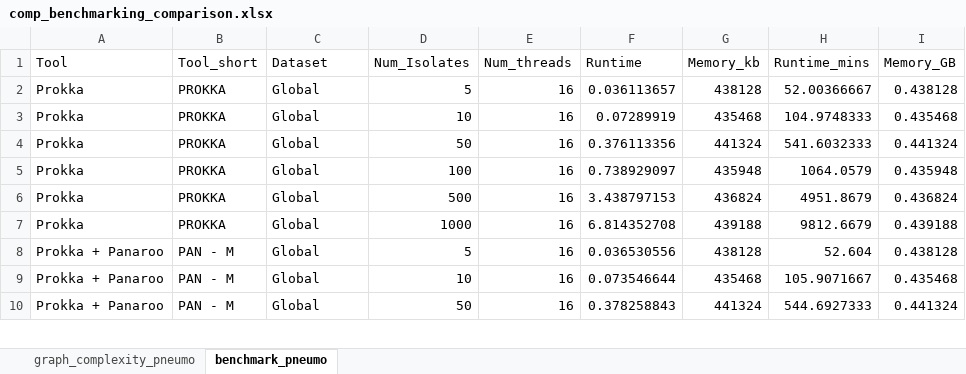
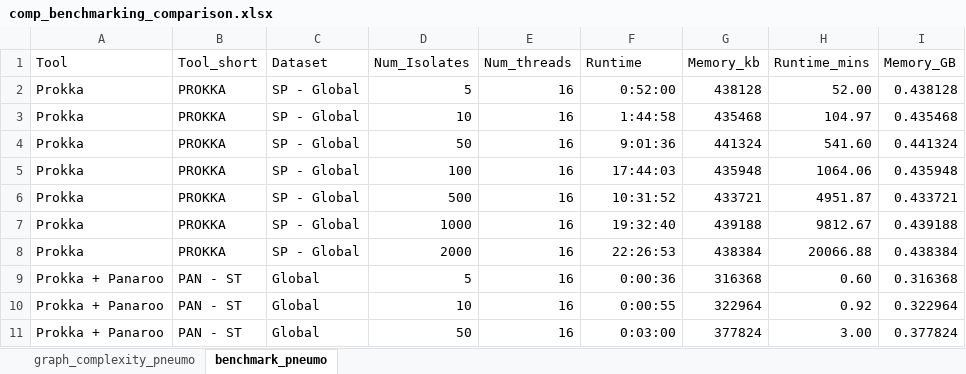
Before and after one commit to samhorsfield96/ggCaller_manuscript, an Excel workbook: data/computation_benchmarking/comp_benchmarking_comparison.xlsx, sheet benchmark_pneumo, drawn as a sheet; only a part is shown; values as stored, in another font and other column widths than the file's, no borders; addresses are those after the commit; the diff covers the shown part only; the diff names each change by its address in the sheet, - before the commit and + after, or states it on an @@ line.

Commit message:
Adds updated computational benchmarking data

```diff
--- a/data/computation_benchmarking/comp_benchmarking_comparison.xlsx (sheet benchmark_pneumo)
+++ b/data/computation_benchmarking/comp_benchmarking_comparison.xlsx (sheet benchmark_pneumo)
-C2:C7 (Dataset): Global
+C2:C7 (Dataset): SP - Global
-F2 (Runtime): 0.036113657
+F2 (Runtime): 0:52:00
-H2 (Runtime_mins): 52.00366667
+H2 (Runtime_mins): 52.00
-F3 (Runtime): 0.07289919
+F3 (Runtime): 1:44:58
-H3 (Runtime_mins): 104.9748333
+H3 (Runtime_mins): 104.97
-F4 (Runtime): 0.376113356
+F4 (Runtime): 9:01:36
-H4 (Runtime_mins): 541.6032333
+H4 (Runtime_mins): 541.60
-F5 (Runtime): 0.738929097
+F5 (Runtime): 17:44:03
-H5 (Runtime_mins): 1064.0579
+H5 (Runtime_mins): 1064.06
-F6 (Runtime): 3.438797153
+F6 (Runtime): 10:31:52
-G6 (Memory_kb): 436824
+G6 (Memory_kb): 433721
-H6 (Runtime_mins): 4951.8679
+H6 (Runtime_mins): 4951.87
-I6 (Memory_GB): 0.436824
+I6 (Memory_GB): 0.433721
-F7 (Runtime): 6.814352708
+F7 (Runtime): 19:32:40
-H7 (Runtime_mins): 9812.6679
+H7 (Runtime_mins): 9812.67
+row 8: Prokka | PROKKA | SP - Global | 2000 | 16 | 22:26:53 | 438384 | 20066.88 | 0.438384
-B9:B11 (Tool_short): PAN - M
+B9:B11 (Tool_short): PAN - ST
-F9 (Runtime): 0.036530556
+F9 (Runtime): 0:00:36
-G9 (Memory_kb): 438128
+G9 (Memory_kb): 316368
-H9 (Runtime_mins): 52.604
+H9 (Runtime_mins): 0.60
-I9 (Memory_GB): 0.438128
+I9 (Memory_GB): 0.316368
-F10 (Runtime): 0.073546644
+F10 (Runtime): 0:00:55
-G10 (Memory_kb): 435468
+G10 (Memory_kb): 322964
-H10 (Runtime_mins): 105.9071667
+H10 (Runtime_mins): 0.92
-I10 (Memory_GB): 0.435468
+I10 (Memory_GB): 0.322964
-F11 (Runtime): 0.378258843
+F11 (Runtime): 0:03:00
-G11 (Memory_kb): 441324
+G11 (Memory_kb): 377824
-H11 (Runtime_mins): 544.6927333
+H11 (Runtime_mins): 3.00
-I11 (Memory_GB): 0.441324
+I11 (Memory_GB): 0.377824
```
Also changed, not shown: 40 added rows and 180 edited cells elsewhere in this sheet, sheet graph_complexity_pneumo, 1 other file.
